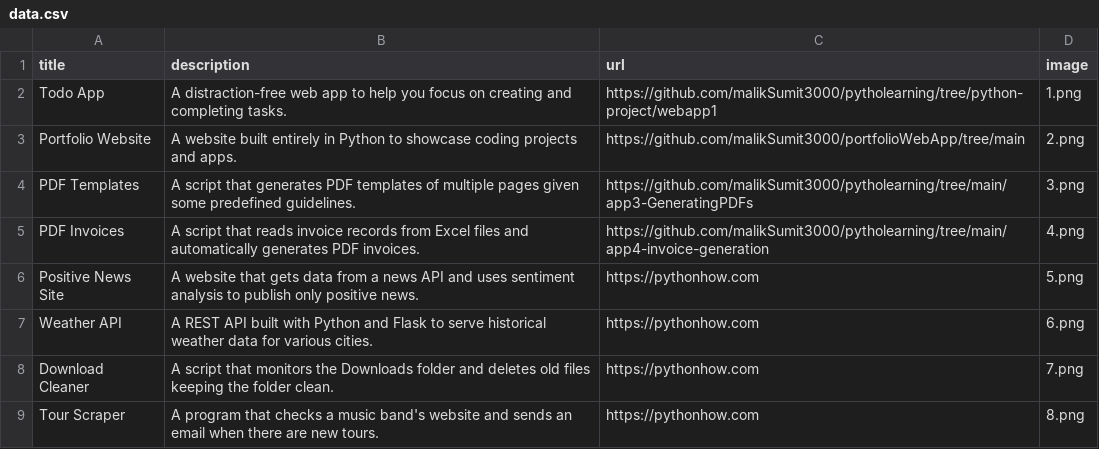
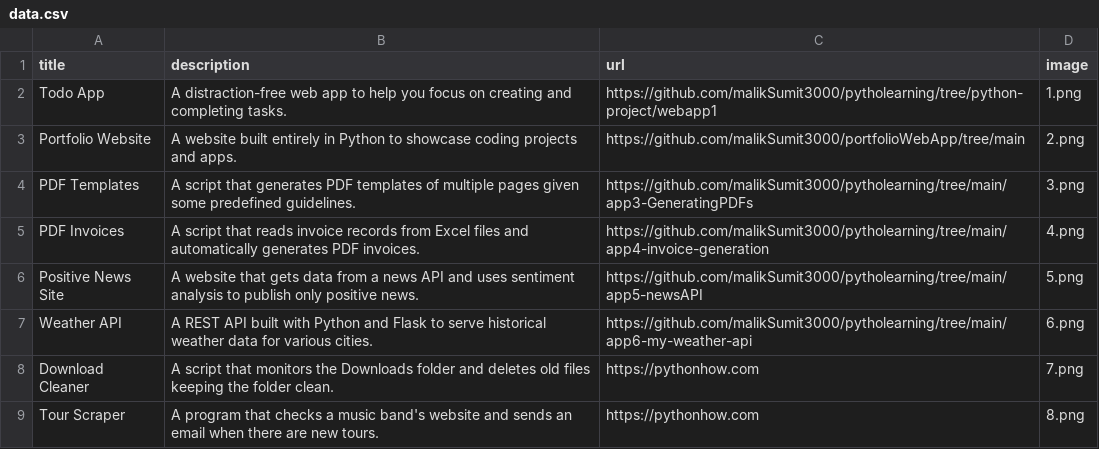
Before and after one commit to malikSumit3000/portfolioWebApp, a CSV file: data.csv, drawn as a sheet; only a part is shown.

Commit message:
Update data.csv

```diff
--- a/data.csv
+++ b/data.csv
@@ -5,4 +5,4 @@ PDF Templates;A script that generates PDF templates of multiple pages given some
 PDF Invoices;A script that reads invoice records from Excel files and automatically generates PDF invoices.;https://github.com/malikSumit3000/pytholearning/tree/main/app4-invoice-generation;4.png
-Positive News Site;A website that gets data from a news API and uses sentiment analysis to publish only positive news.;https://pythonhow.com;5.png
-Weather API;A REST API built with Python and Flask to serve historical weather data for various cities.;https://pythonhow.com;6.png
+Positive News Site;A website that gets data from a news API and uses sentiment analysis to publish only positive news.;https://github.com/malikSumit3000/pytholearning/tree/main/app5-newsAPI;5.png
+Weather API;A REST API built with Python and Flask to serve historical weather data for various cities.;https://github.com/malikSumit3000/pytholearning/tree/main/app6-my-weather-api;6.png
 Download Cleaner;A script that monitors the Downloads folder and deletes old files keeping the folder clean.;https://pythonhow.com;7.png
```
